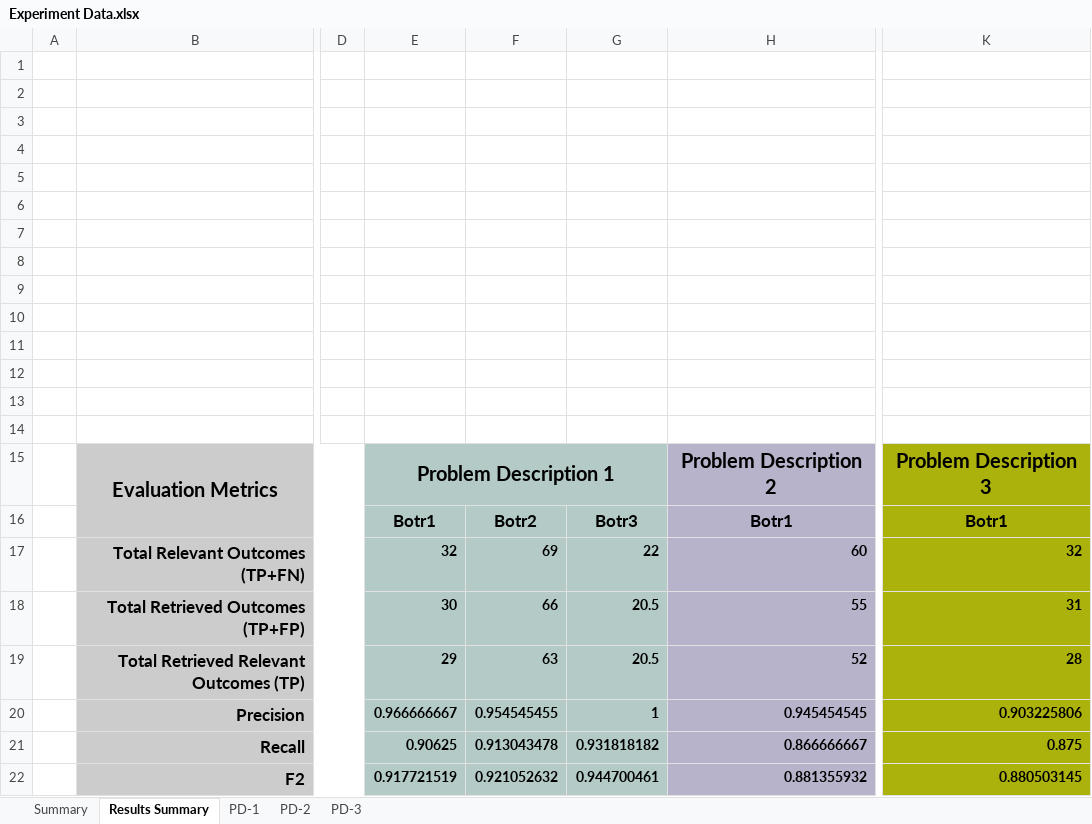
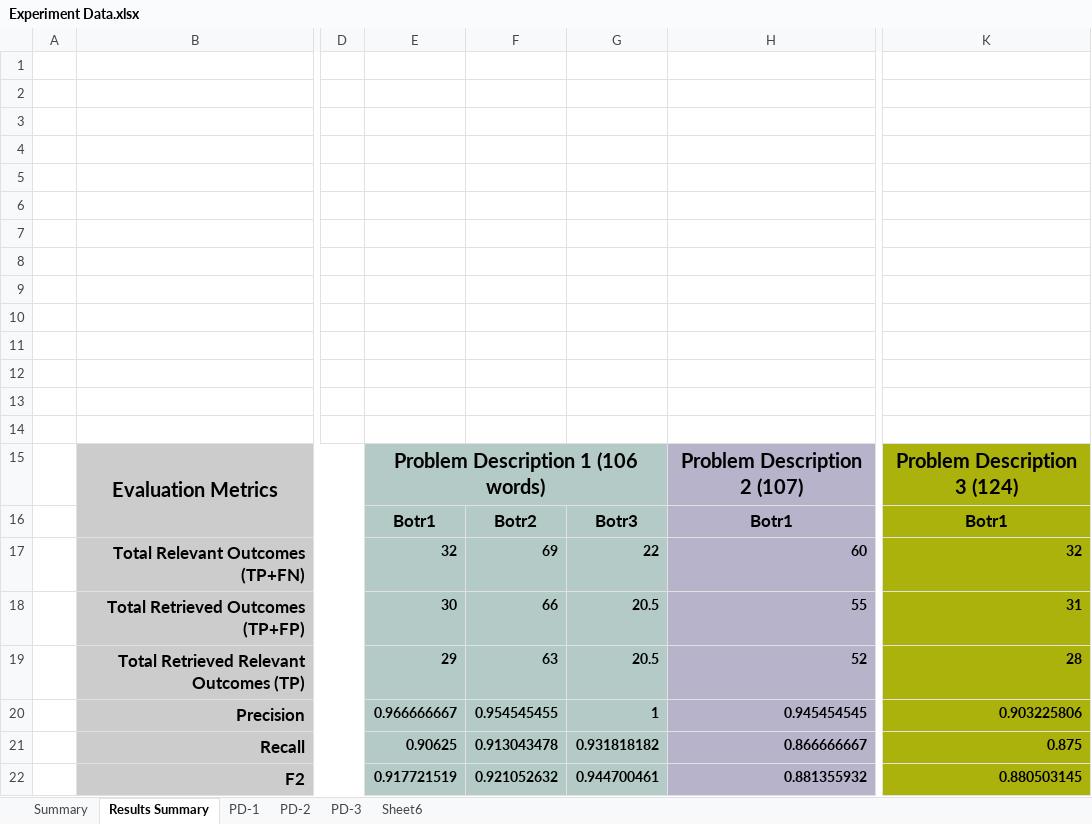
Before and after one commit to Rijul5/IEEE-Modelling-Bot, an Excel workbook: Experiment Data.xlsx, sheet Results Summary, drawn as a sheet; only a part is shown, gaps mark what is left out; values as stored, in another font and other column widths than the file's, no borders; the diff names each change by its address in the sheet, - before the commit and + after, or states it on an @@ line.

```diff
--- a/Experiment Data.xlsx (sheet Results Summary)
+++ b/Experiment Data.xlsx (sheet Results Summary)
+sheet tab: Sheet6
-E15: Problem Description 1
+E15: Problem Description 1 (106 words)
-H15: Problem Description 2
+H15: Problem Description 2 (107)
-K15: Problem Description 3
+K15: Problem Description 3 (124)
```
Also changed, not shown: sheet Summary.
